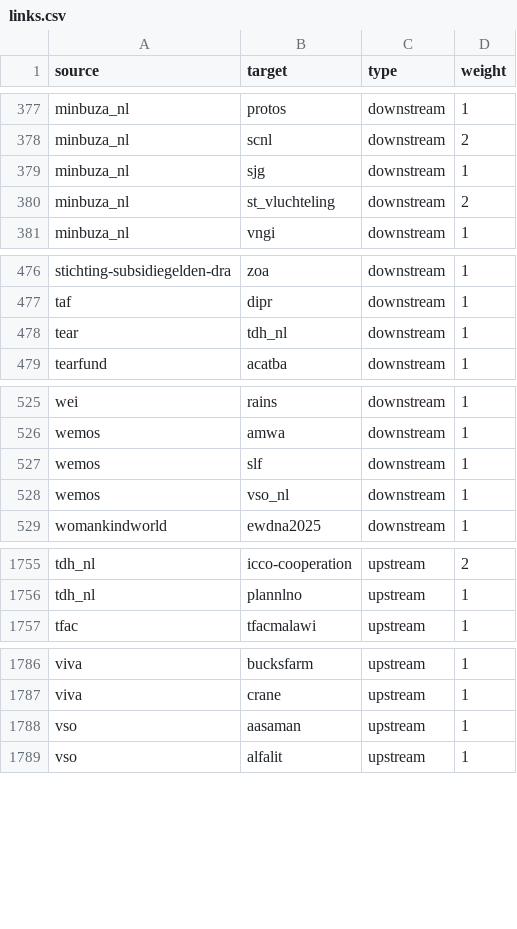
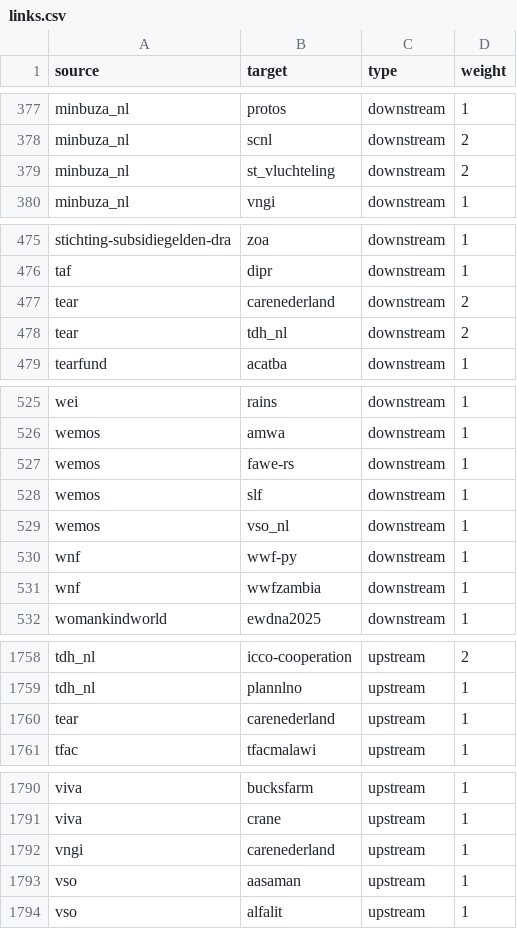
Before and after one commit to andylolz/traceability, a CSV file: links.csv, drawn as a sheet; only a part is shown, gaps mark what is left out; the diff covers the shown part only.

```diff
--- a/links.csv
+++ b/links.csv
@@ -378,3 +378,2 @@ minbuza_nl,protos,downstream,1
 minbuza_nl,scnl,downstream,2
-minbuza_nl,sjg,downstream,1
 minbuza_nl,st_vluchteling,downstream,2
@@ -477,3 +476,4 @@ stichting-subsidiegelden-dra,zoa,downstream,1
 taf,dipr,downstream,1
-tear,tdh_nl,downstream,1
+tear,carenederland,downstream,2
+tear,tdh_nl,downstream,2
 tearfund,acatba,downstream,1
@@ -526,4 +526,7 @@ wei,rains,downstream,1
 wemos,amwa,downstream,1
+wemos,fawe-rs,downstream,1
 wemos,slf,downstream,1
 wemos,vso_nl,downstream,1
+wnf,wwf-py,downstream,1
+wnf,wwfzambia,downstream,1
 womankindworld,ewdna2025,downstream,1
@@ -1756,2 +1759,3 @@ tdh_nl,icco-cooperation,upstream,2
 tdh_nl,plannlno,upstream,1
+tear,carenederland,upstream,1
 tfac,tfacmalawi,upstream,1
@@ -1787,2 +1791,3 @@ viva,bucksfarm,upstream,1
 viva,crane,upstream,1
+vngi,carenederland,upstream,1
 vso,aasaman,upstream,1
```
Also changed, not shown: 13 edited cells elsewhere in this file.
